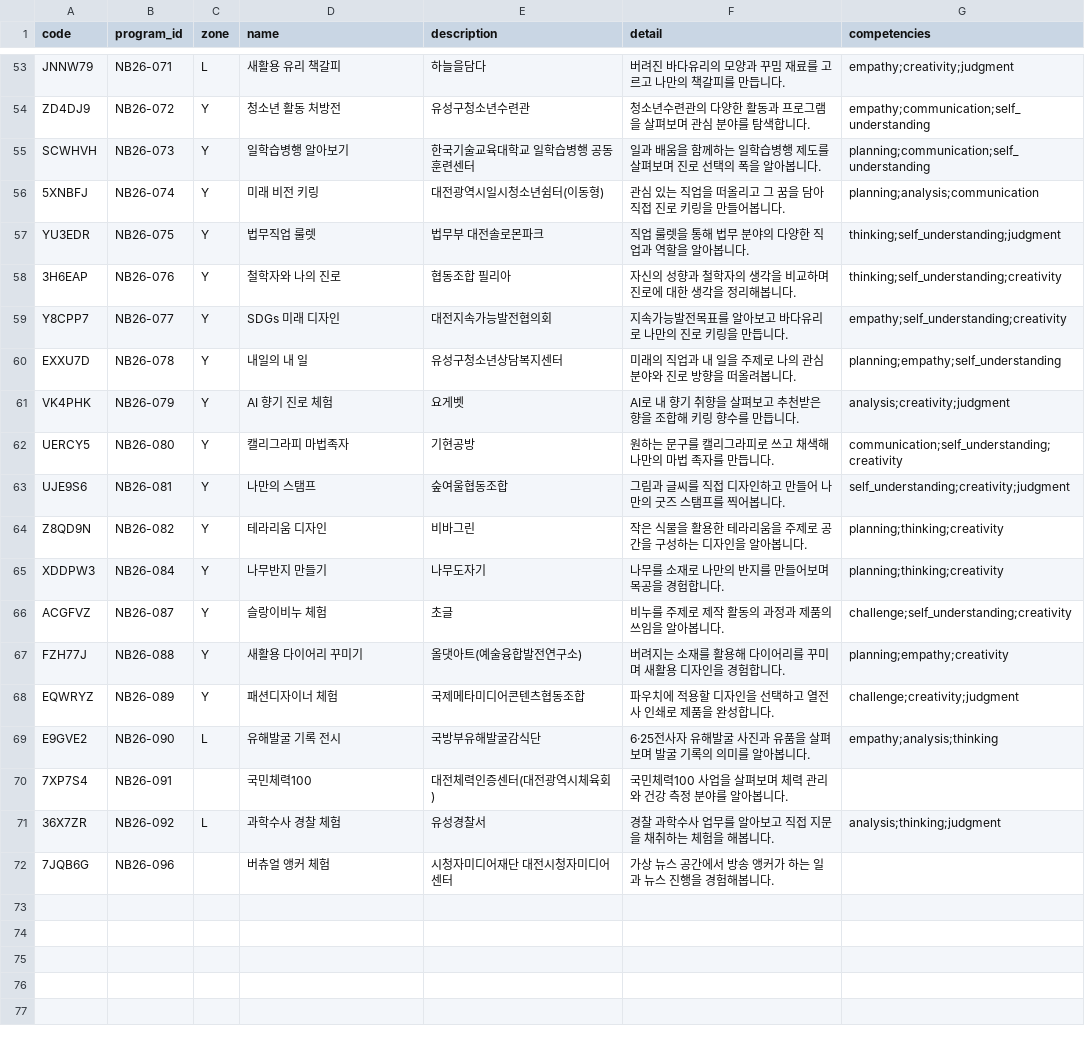
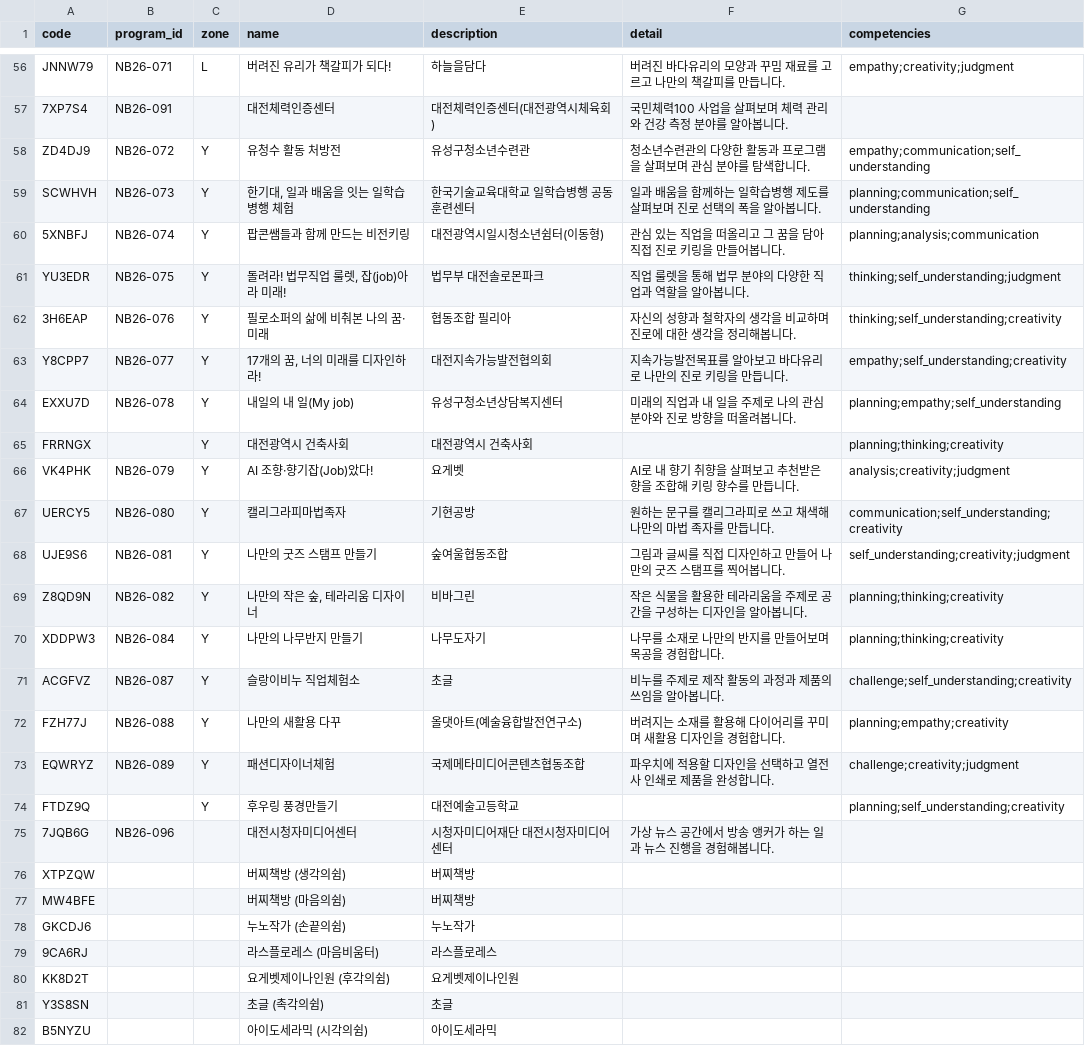
Before and after one commit to I-be-project/i-be, a CSV file: backend/scripts/booths.csv, drawn as a sheet; only a part is shown, gaps mark what is left out; removed rows and columns are numbered as before the commit, all else as after; the diff covers the shown part only; the diff names each change by its address in the sheet, - before the commit and + after, or states it on an @@ line.

```diff
--- a/backend/scripts/booths.csv
+++ b/backend/scripts/booths.csv
-D56 (name): 새활용 유리 책갈피
+D56 (name): 버려진 유리가 책갈피가 되다!
+row 57: 7XP7S4 | NB26-091 |  | 대전체력인증센터 | 대전체력인증센터(대전광역시체육회) | 국민체력100 사업을 살펴보며 체력 관리와 건강 측정 분야를 알아봅니다.
-D58 (name): 청소년 활동 처방전
+D58 (name): 유청수 활동 처방전
-D59 (name): 일학습병행 알아보기
+D59 (name): 한기대, 일과 배움을 잇는 일학습병행 체험
-D60 (name): 미래 비전 키링
+D60 (name): 팝콘쌤들과 함께 만드는 비전키링
-D61 (name): 법무직업 룰렛
+D61 (name): 돌려라! 법무직업 룰렛, 잡(job)아라 미래!
-D62 (name): 철학자와 나의 진로
+D62 (name): 필로소퍼의 삶에 비춰본 나의 꿈·미래
-D63 (name): SDGs 미래 디자인
+D63 (name): 17개의 꿈, 너의 미래를 디자인하라!
-D64 (name): 내일의 내 일
+D64 (name): 내일의 내 일(My job)
+row 65: FRRNGX |  | Y | 대전광역시 건축사회 | 대전광역시 건축사회 |  | planning;thinking;creativity
-D66 (name): AI 향기 진로 체험
+D66 (name): AI 조향·향기잡(Job)았다!
-D67 (name): 캘리그라피 마법족자
+D67 (name): 캘리그라피마법족자
-D68 (name): 나만의 스탬프
+D68 (name): 나만의 굿즈 스탬프 만들기
-D69 (name): 테라리움 디자인
+D69 (name): 나만의 작은 숲, 테라리움 디자이너
-D70 (name): 나무반지 만들기
+D70 (name): 나만의 나무반지 만들기
-D71 (name): 슬랑이비누 체험
+D71 (name): 슬랑이비누 직업체험소
-D72 (name): 새활용 다이어리 꾸미기
+D72 (name): 나만의 새활용 다꾸
-D73 (name): 패션디자이너 체험
+D73 (name): 패션디자이너체험
-row 69: E9GVE2 | NB26-090 | L | 유해발굴 기록 전시 | 국방부유해발굴감식단 | 6·25전사자 유해발굴 사진과 유품을 살펴보며 발굴 기록의 의미를 알아봅니다. | empathy;analysis;thinking
-row 70: 7XP7S4 | NB26-091 |  | 국민체력100 | 대전체력인증센터(대전광역시체육회) | 국민체력100 사업을 살펴보며 체력 관리와 건강 측정 분야를 알아봅니다.
-row 71: 36X7ZR | NB26-092 | L | 과학수사 경찰 체험 | 유성경찰서 | 경찰 과학수사 업무를 알아보고 직접 지문을 채취하는 체험을 해봅니다. | analysis;thinking;judgment
+row 74: FTDZ9Q |  | Y | 후우링 풍경만들기 | 대전예술고등학교 |  | planning;self_understanding;creativity
-D75 (name): 버츄얼 앵커 체험
+D75 (name): 대전시청자미디어센터
+row 76: XTPZQW |  |  | 버찌책방 (생각의쉼) | 버찌책방
+row 77: MW4BFE |  |  | 버찌책방 (마음의쉼) | 버찌책방
+row 78: GKCDJ6 |  |  | 누노작가 (손끝의쉼) | 누노작가
+row 79: 9CA6RJ |  |  | 라스플로레스 (마음비움터) | 라스플로레스
+row 80: KK8D2T |  |  | 요게벳제이나인원 (후각의쉼) | 요게벳제이나인원
+row 81: Y3S8SN |  |  | 초글 (촉각의쉼) | 초글
+row 82: B5NYZU |  |  | 아이도세라믹 (시각의쉼) | 아이도세라믹
```
Also changed, not shown: 6 added rows and 47 edited cells elsewhere in this file, 8 other files.
